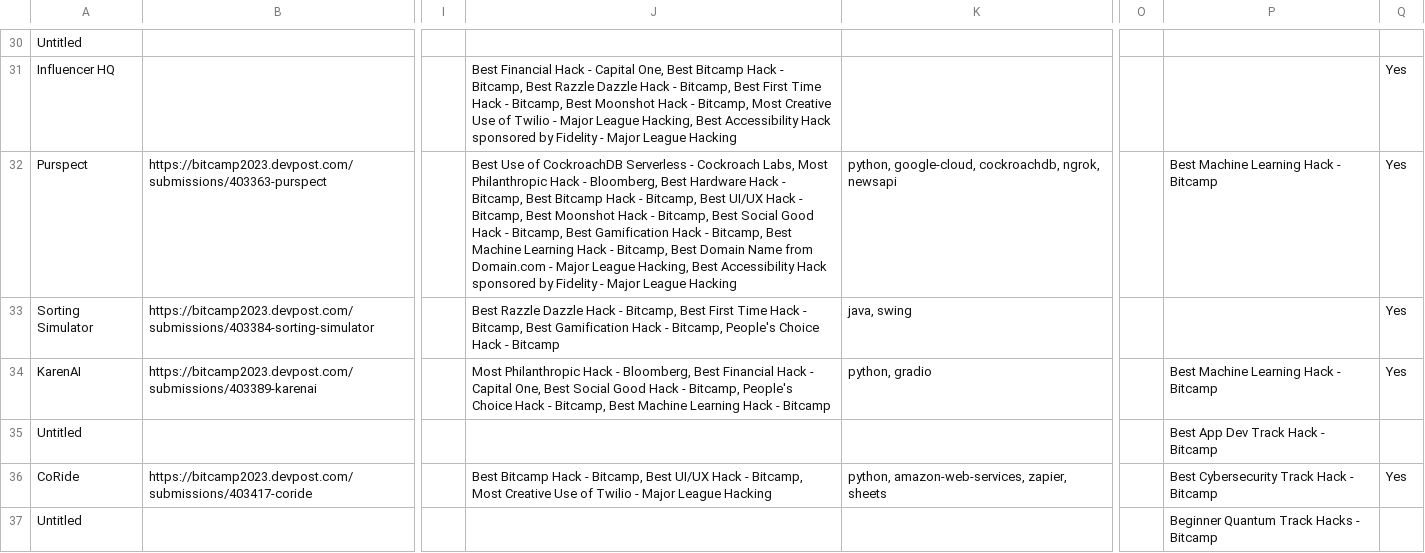
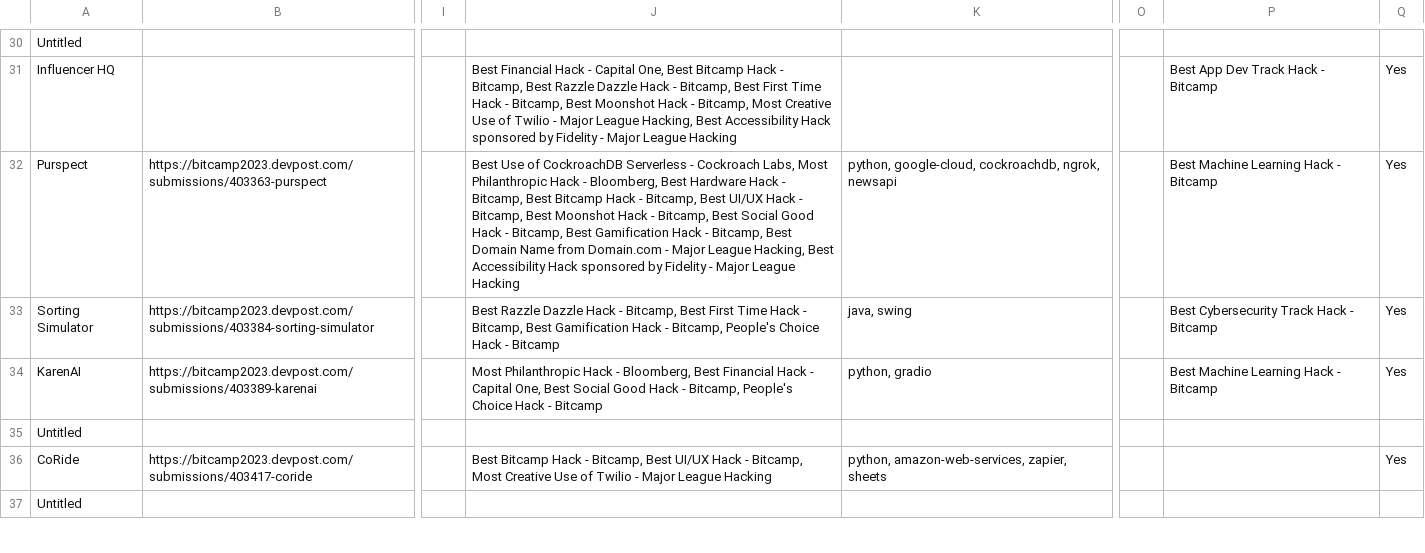
Before and after one commit to bitcamp/expo-2024, a CSV file: backend/mohe/2023 bitcamp FINAL.csv, drawn as a sheet; only a part is shown, gaps mark what is left out; the diff covers the shown part only; the diff names each change by its address in the sheet, - before the commit and + after, or states it on an @@ line.

```diff
--- a/backend/mohe/2023 bitcamp FINAL.csv
+++ b/backend/mohe/2023 bitcamp FINAL.csv
-P31: (empty)
+P31: Best App Dev Track Hack - Bitcamp
-J32: …Bitcamp, Best Machine Learning Hack - Bitcamp, Best Domain Name…
+J32: …Bitcamp, Best Domain Name…
-P33: (empty)
+P33: Best Cybersecurity Track Hack - Bitcamp
-J34: …Hack - Bitcamp, Best Machine Learning Hack - Bitcamp
+J34: …Hack - Bitcamp
-P35: Best App Dev Track Hack - Bitcamp
+P35: (empty)
-P36: Best Cybersecurity Track Hack - Bitcamp
+P36: (empty)
-P37: Beginner Quantum Track Hacks - Bitcamp
+P37: (empty)
```
Also changed, not shown: 127 edited cells elsewhere in this file, backend/mohe/2023 bitcamp filtered.csv, 1 other file.
